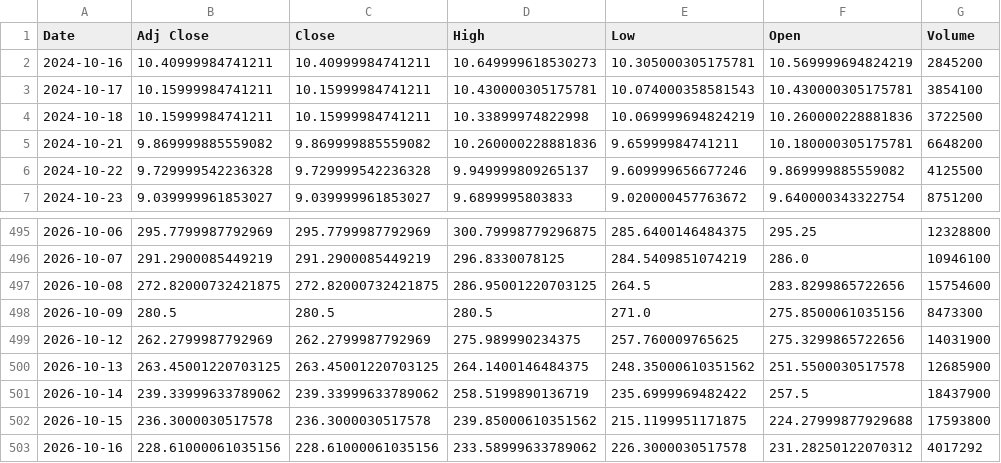
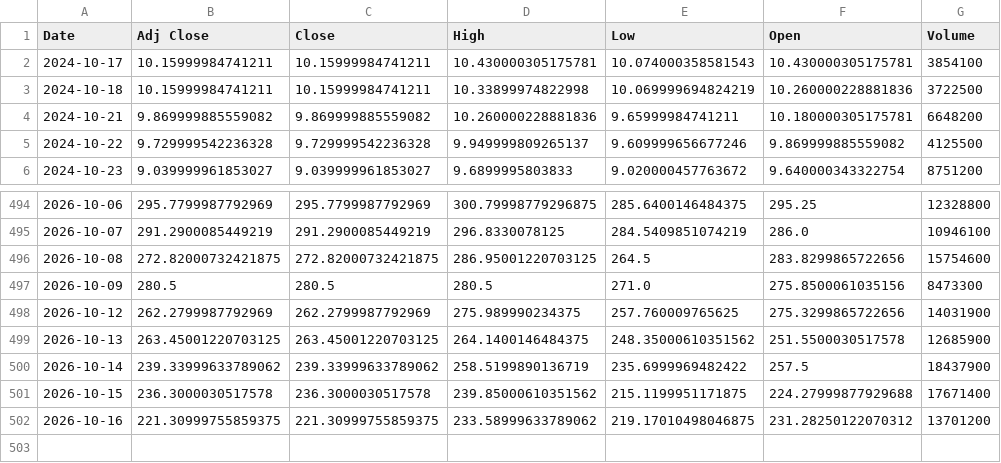
Before and after one commit to Russell3482/Momentum-Trading-Board, a CSV file: data/prices/BE.csv, drawn as a sheet; only a part is shown, gaps mark what is left out.

```diff
--- a/data/prices/BE.csv
+++ b/data/prices/BE.csv
@@ -1,3 +1,2 @@
 Date,Adj Close,Close,High,Low,Open,Volume
-2024-10-16,10.40999984741211,10.40999984741211,10.649999618530273,10.305000305175781,10.569999694824219,2845200
 2024-10-17,10.15999984741211,10.15999984741211,10.430000305175781,10.074000358581543,10.430000305175781,3854100
@@ -501,3 +500,3 @@ Date,Adj Close,Close,High,Low,Open,Volume
 2026-10-14,239.33999633789062,239.33999633789062,258.5199890136719,235.6999969482422,257.5,18437900
-2026-10-15,236.3000030517578,236.3000030517578,239.85000610351562,215.1199951171875,224.27999877929688,17593800
-2026-10-16,228.61000061035156,228.61000061035156,233.58999633789062,226.3000030517578,231.28250122070312,4017292
+2026-10-15,236.3000030517578,236.3000030517578,239.85000610351562,215.1199951171875,224.27999877929688,17671400
+2026-10-16,221.30999755859375,221.30999755859375,233.58999633789062,219.17010498046875,231.28250122070312,13701200
```
Also changed, not shown: data/prices/AMD.csv, data/prices/LABU.csv, 19 other files.
